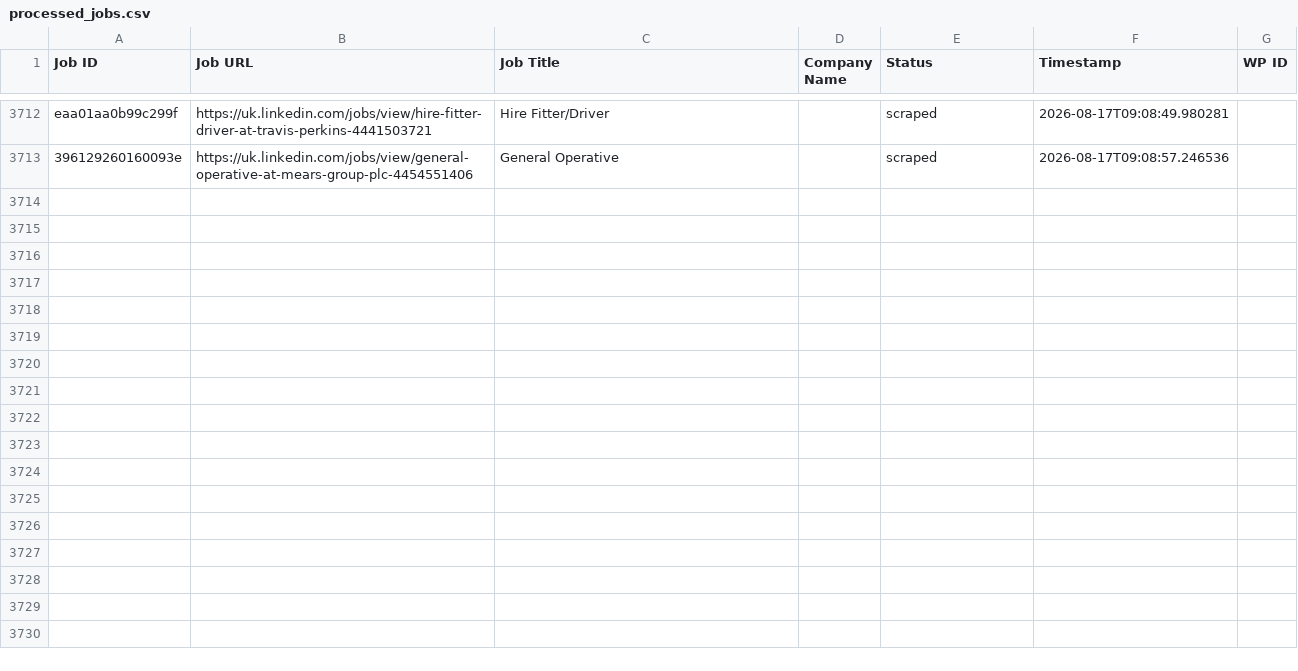
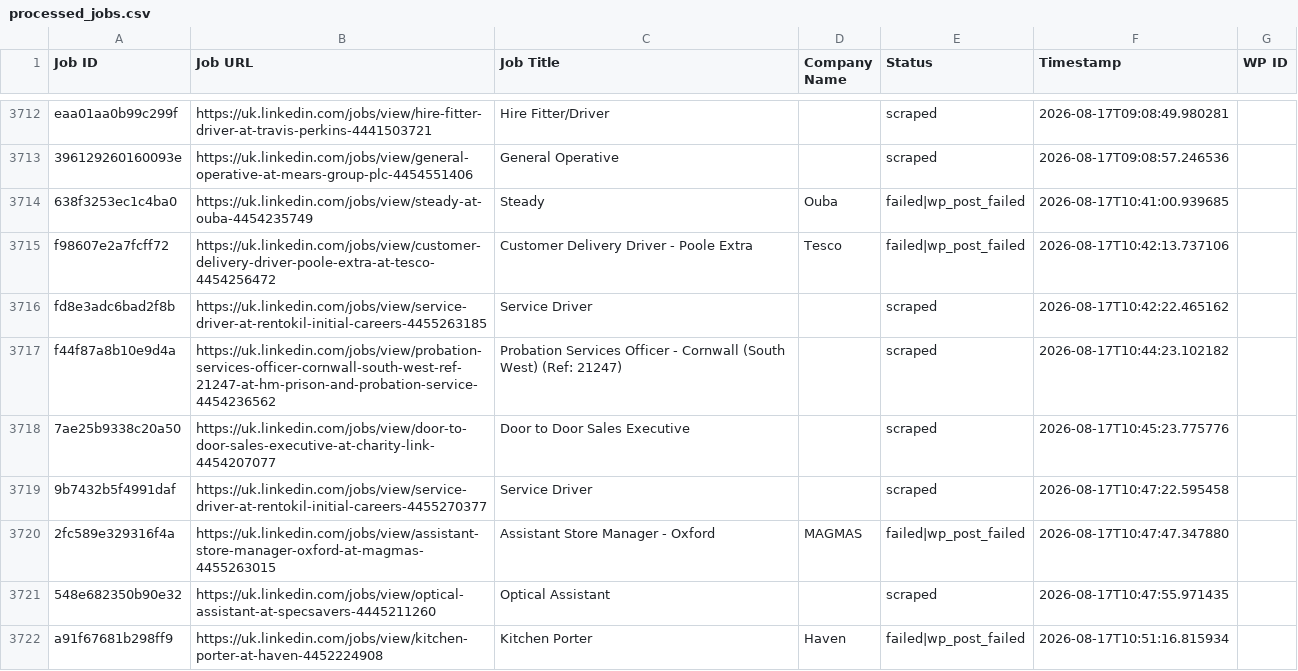
Before and after one commit to vindoky/gb, a CSV file: processed_jobs.csv, drawn as a sheet; only a part is shown, gaps mark what is left out; the diff covers the shown part only.

```diff
--- a/processed_jobs.csv
+++ b/processed_jobs.csv
@@ -3735 +3735,10 @@ eaa01aa0b99c299f,https://uk.linkedin.com/jobs/view/hire-fitter-driver-at-travis-
 396129260160093e,https://uk.linkedin.com/jobs/view/general-operative-at-mears-group-plc-4454551406,General Operative,,scraped,2026-08-17T09:08:57.246536,
+638f3253ec1c4ba0,https://uk.linkedin.com/jobs/view/steady-at-ouba-4454235749,Steady,Ouba,failed|wp_post_failed,2026-08-17T10:41:00.939685,
+f98607e2a7fcff72,https://uk.linkedin.com/jobs/view/customer-delivery-driver-poole-extra-at-tesco-4454256472,Customer Delivery Driver - Poole Extra,Tesco,failed|wp_post_failed,2026-08-17T10:42:13.737106,
+fd8e3adc6bad2f8b,https://uk.linkedin.com/jobs/view/service-driver-at-rentokil-initial-careers-4455263185,Service Driver,,scraped,2026-08-17T10:42:22.465162,
+f44f87a8b10e9d4a,https://uk.linkedin.com/jobs/view/probation-services-officer-cornwall-south-west-ref-21247-at-hm-prison-and-probation-service-4454236562,Probation Services Officer - Cornwall (South West) (Ref: 21247),,scraped,2026-08-17T10:44:23.102182,
+7ae25b9338c20a50,https://uk.linkedin.com/jobs/view/door-to-door-sales-executive-at-charity-link-4454207077,Door to Door Sales Executive,,scraped,2026-08-17T10:45:23.775776,
+9b7432b5f4991daf,https://uk.linkedin.com/jobs/view/service-driver-at-rentokil-initial-careers-4455270377,Service Driver,,scraped,2026-08-17T10:47:22.595458,
+2fc589e329316f4a,https://uk.linkedin.com/jobs/view/assistant-store-manager-oxford-at-magmas-4455263015,Assistant Store Manager - Oxford,MAGMAS,failed|wp_post_failed,2026-08-17T10:47:47.347880,
+548e682350b90e32,https://uk.linkedin.com/jobs/view/optical-assistant-at-specsavers-4445211260,Optical Assistant,,scraped,2026-08-17T10:47:55.971435,
+a91f67681b298ff9,https://uk.linkedin.com/jobs/view/kitchen-porter-at-haven-4452224908,Kitchen Porter,Haven,failed|wp_post_failed,2026-08-17T10:51:16.815934,
```
Also changed, not shown: 8 added rows elsewhere in this file.
